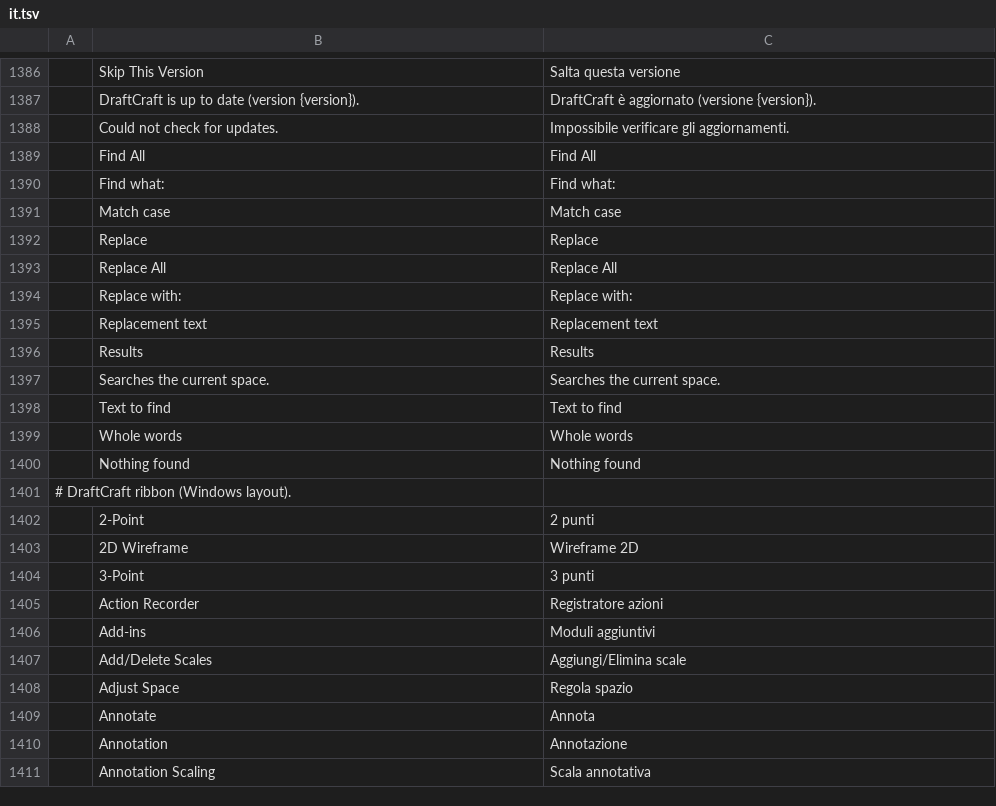
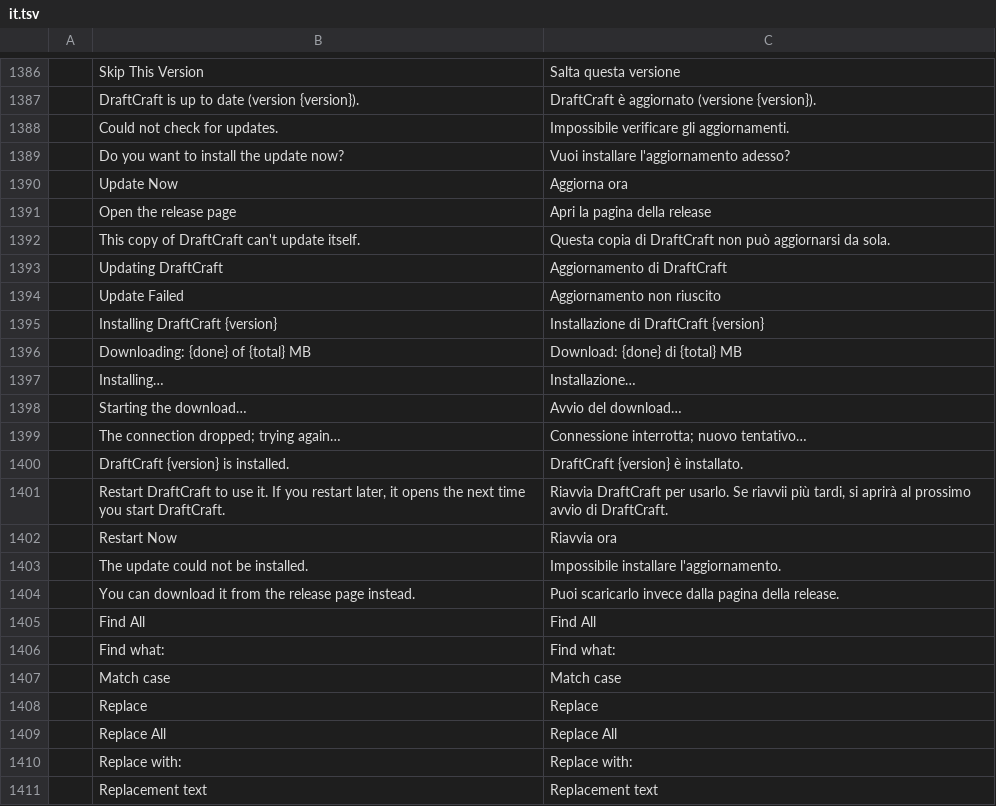
Before and after one commit to SkryxDev/DraftCraft, a TSV file: crates/ui-egui/src/i18n/it.tsv, drawn as a sheet; only a part is shown, gaps mark what is left out; the shorter side is filled out with more unchanged rows; the diff names each change by its address in the sheet, - before the commit and + after, or states it on an @@ line.

```diff
--- a/crates/ui-egui/src/i18n/it.tsv
+++ b/crates/ui-egui/src/i18n/it.tsv
+row 1389:  | Do you want to install the update now? | Vuoi installare l'aggiornamento adesso?
+row 1390:  | Update Now | Aggiorna ora
+row 1391:  | Open the release page | Apri la pagina della release
+row 1392:  | This copy of DraftCraft can't update itself. | Questa copia di DraftCraft non può aggiornarsi da sola.
+row 1393:  | Updating DraftCraft | Aggiornamento di DraftCraft
+row 1394:  | Update Failed | Aggiornamento non riuscito
+row 1395:  | Installing DraftCraft {version} | Installazione di DraftCraft {version}
+row 1396:  | Downloading: {done} of {total} MB | Download: {done} di {total} MB
+row 1397:  | Installing… | Installazione…
+row 1398:  | Starting the download… | Avvio del download…
+row 1399:  | The connection dropped; trying again… | Connessione interrotta; nuovo tentativo…
+row 1400:  | DraftCraft {version} is installed. | DraftCraft {version} è installato.
+row 1401:  | Restart DraftCraft to use it. If you restart later, it opens the next time you start DraftCraft. | Riavvia DraftCraft per usarlo. Se riavvii più tardi, si aprirà al prossimo avvio di DraftCraft.
+row 1402:  | Restart Now | Riavvia ora
+row 1403:  | The update could not be installed. | Impossibile installare l'aggiornamento.
+row 1404:  | You can download it from the release page instead. | Puoi scaricarlo invece dalla pagina della release.
```
Also changed, not shown: crates/ui-egui/src/i18n/zh.tsv, 8 other files.
